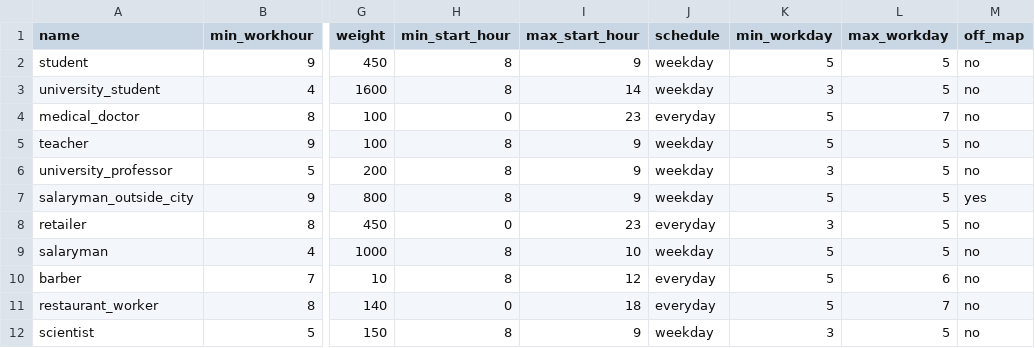
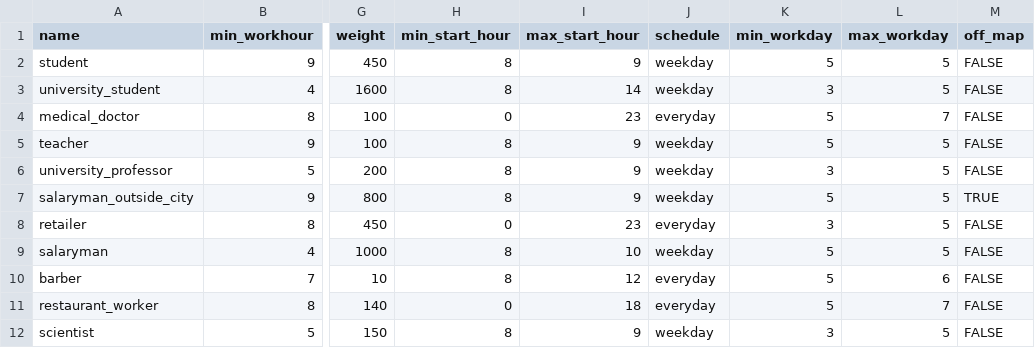
Before and after one commit to rithgroove/Koudou, a CSV file: config/behavioral/profession.csv, drawn as a sheet; only a part is shown, gaps mark what is left out; the diff names each change by its address in the sheet, - before the commit and + after, or states it on an @@ line.

Commit message:
fix config that caused no off_map infection happened

```diff
--- a/config/behavioral/profession.csv
+++ b/config/behavioral/profession.csv
-M2:M6 (off_map): no
+M2:M6 (off_map): FALSE
-M7 (off_map): yes
+M7 (off_map): TRUE
-M8:M12 (off_map): no
+M8:M12 (off_map): FALSE
```
Also changed, not shown: 1 other file.
